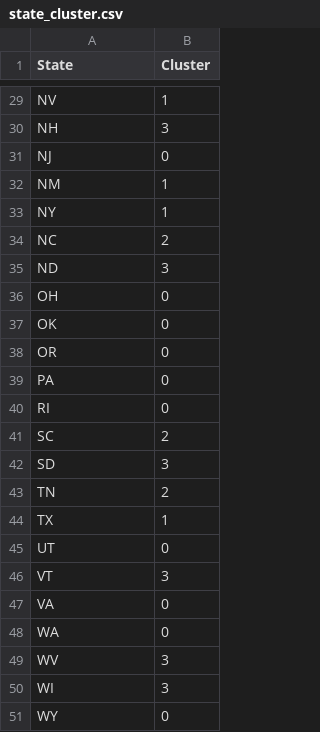
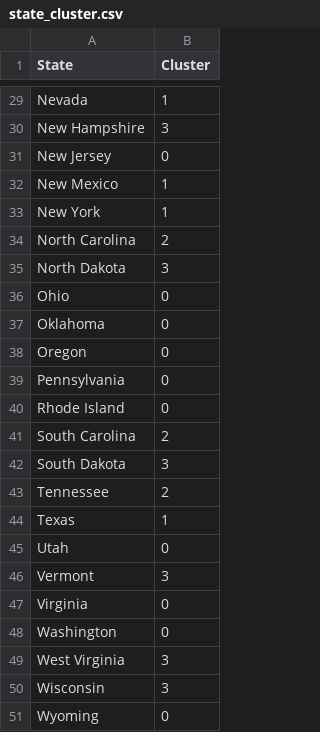
Before and after one commit to willgosnold/US_arrests, a CSV file: data/state_cluster.csv, drawn as a sheet; only a part is shown, gaps mark what is left out; the diff covers the shown part only; the diff names each change by its address in the sheet, - before the commit and + after, or states it on an @@ line.

```diff
--- a/data/state_cluster.csv
+++ b/data/state_cluster.csv
-A29 (State): NV
+A29 (State): Nevada
-A30 (State): NH
+A30 (State): New Hampshire
-A31 (State): NJ
+A31 (State): New Jersey
-A32 (State): NM
+A32 (State): New Mexico
-A33 (State): NY
+A33 (State): New York
-A34 (State): NC
+A34 (State): North Carolina
-A35 (State): ND
+A35 (State): North Dakota
-A36 (State): OH
+A36 (State): Ohio
-A37 (State): OK
+A37 (State): Oklahoma
-A38 (State): OR
+A38 (State): Oregon
-A39 (State): PA
+A39 (State): Pennsylvania
-A40 (State): RI
+A40 (State): Rhode Island
-A41 (State): SC
+A41 (State): South Carolina
-A42 (State): SD
+A42 (State): South Dakota
-A43 (State): TN
+A43 (State): Tennessee
-A44 (State): TX
+A44 (State): Texas
-A45 (State): UT
+A45 (State): Utah
-A46 (State): VT
+A46 (State): Vermont
-A47 (State): VA
+A47 (State): Virginia
-A48 (State): WA
+A48 (State): Washington
-A49 (State): WV
+A49 (State): West Virginia
-A50 (State): WI
+A50 (State): Wisconsin
-A51 (State): WY
+A51 (State): Wyoming
```
Also changed, not shown: 27 edited cells elsewhere in this file, data/summary.csv, 2 other files.
